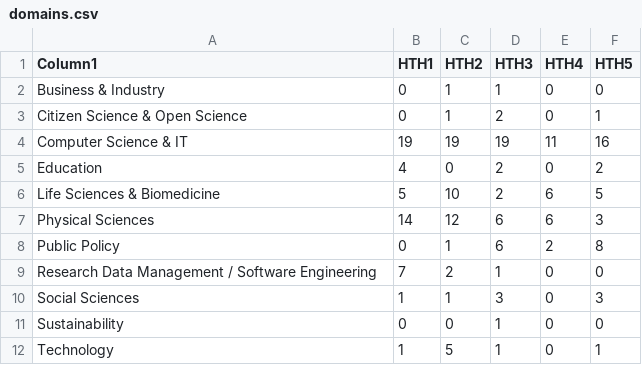
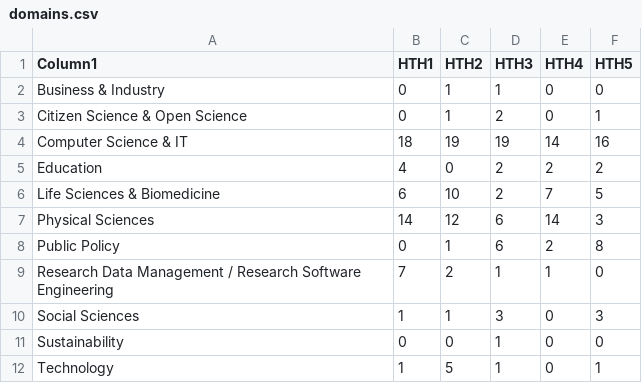
Before and after one commit to hackthackathon/hackthackathon.github.io, a CSV file: files/docs/domains.csv, drawn as a sheet.

```diff
--- a/files/docs/domains.csv
+++ b/files/docs/domains.csv
@@ -3,8 +3,8 @@ Business & Industry,0,1,1,0,0
 Citizen Science & Open Science,0,1,2,0,1
-Computer Science & IT,19,19,19,11,16
-Education,4,0,2,0,2
-Life Sciences & Biomedicine,5,10,2,6,5
-Physical Sciences,14,12,6,6,3
+Computer Science & IT,18,19,19,14,16
+Education,4,0,2,2,2
+Life Sciences & Biomedicine,6,10,2,7,5
+Physical Sciences,14,12,6,14,3
 Public Policy,0,1,6,2,8
-Research Data Management / Software Engineering,7,2,1,0,0
+Research Data Management / Research Software Engineering,7,2,1,1,0
 Social Sciences,1,1,3,0,3
```
Also changed, not shown: files/docs/continued_participation.csv, 1 other file.
